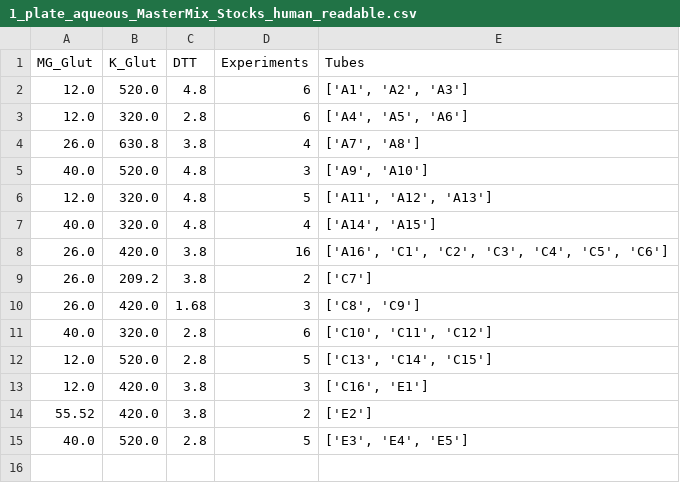
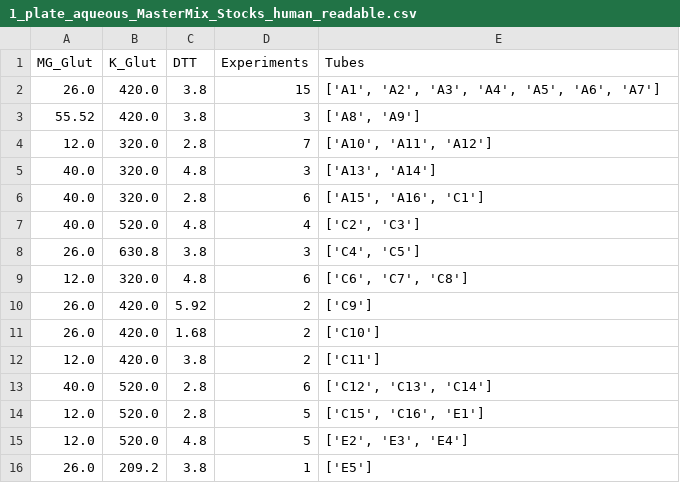
Before and after one commit to Laohakunakorn-Group/NLLAB_OT2_Protocol_Dev, a CSV file: Technical_error_active_learning/src/OT2_scripts/ALTE010/processed_data_files/MasterMixes/1_plate_aqueous_MasterMix_Stocks_human_readable.csv, drawn as a sheet.

```diff
--- a/Technical_error_active_learning/src/OT2_scripts/ALTE010/processed_data_files/MasterMixes/1_plate_aqueous_MasterMix_Stocks_human_readable.csv
+++ b/Technical_error_active_learning/src/OT2_scripts/ALTE010/processed_data_files/MasterMixes/1_plate_aqueous_MasterMix_Stocks_human_readable.csv
@@ -1,15 +1,16 @@
 MG_Glut,K_Glut,DTT,Experiments,Tubes
-12.0,520.0,4.8,6,"['A1', 'A2', 'A3']"
-12.0,320.0,2.8,6,"['A4', 'A5', 'A6']"
-26.0,630.8,3.8,4,"['A7', 'A8']"
-40.0,520.0,4.8,3,"['A9', 'A10']"
-12.0,320.0,4.8,5,"['A11', 'A12', 'A13']"
-40.0,320.0,4.8,4,"['A14', 'A15']"
-26.0,420.0,3.8,16,"['A16', 'C1', 'C2', 'C3', 'C4', 'C5', 'C6']"
-26.0,209.2,3.8,2,['C7']
-26.0,420.0,1.68,3,"['C8', 'C9']"
-40.0,320.0,2.8,6,"['C10', 'C11', 'C12']"
-12.0,520.0,2.8,5,"['C13', 'C14', 'C15']"
-12.0,420.0,3.8,3,"['C16', 'E1']"
-55.52,420.0,3.8,2,['E2']
-40.0,520.0,2.8,5,"['E3', 'E4', 'E5']"
+26.0,420.0,3.8,15,"['A1', 'A2', 'A3', 'A4', 'A5', 'A6', 'A7']"
+55.52,420.0,3.8,3,"['A8', 'A9']"
+12.0,320.0,2.8,7,"['A10', 'A11', 'A12']"
+40.0,320.0,4.8,3,"['A13', 'A14']"
+40.0,320.0,2.8,6,"['A15', 'A16', 'C1']"
+40.0,520.0,4.8,4,"['C2', 'C3']"
+26.0,630.8,3.8,3,"['C4', 'C5']"
+12.0,320.0,4.8,6,"['C6', 'C7', 'C8']"
+26.0,420.0,5.92,2,['C9']
+26.0,420.0,1.68,2,['C10']
+12.0,420.0,3.8,2,['C11']
+40.0,520.0,2.8,6,"['C12', 'C13', 'C14']"
+12.0,520.0,2.8,5,"['C15', 'C16', 'E1']"
+12.0,520.0,4.8,5,"['E2', 'E3', 'E4']"
+26.0,209.2,3.8,1,['E5']
```
Also changed, not shown: Technical_error_active_learning/src/OT2_scripts/ALTE010/processed_data_files/Experiment_Designs/design_coded.csv, Technical_error_active_learning/src/OT2_scripts/ALTE010/processed_data_files/Experiment_Designs/design_skeleton.csv, 14 other files.
